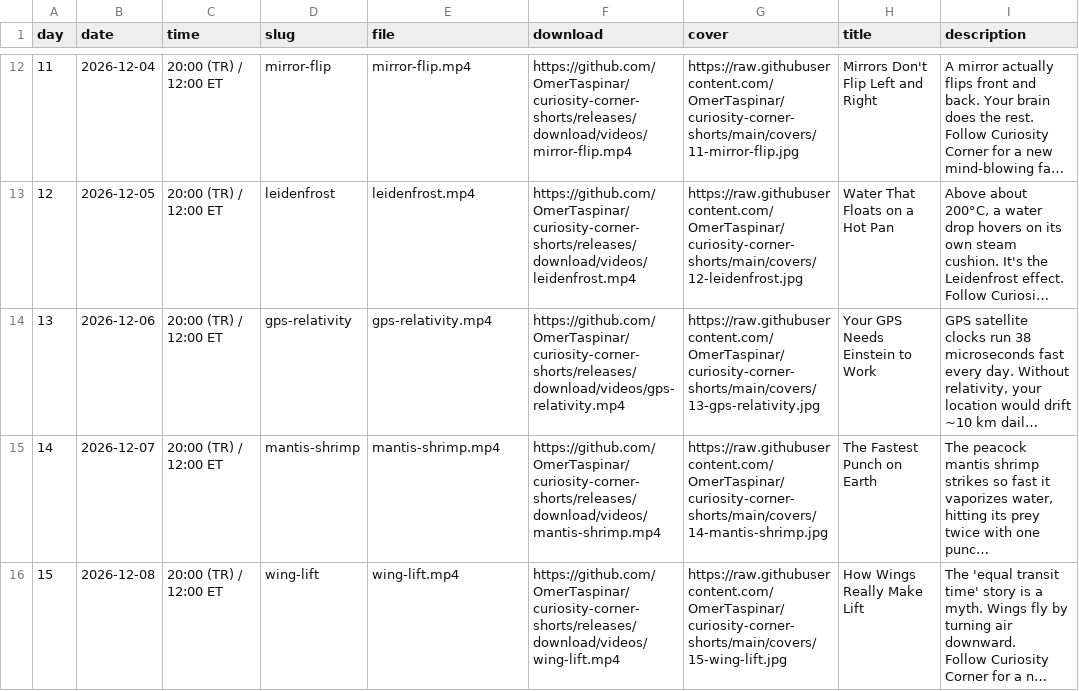
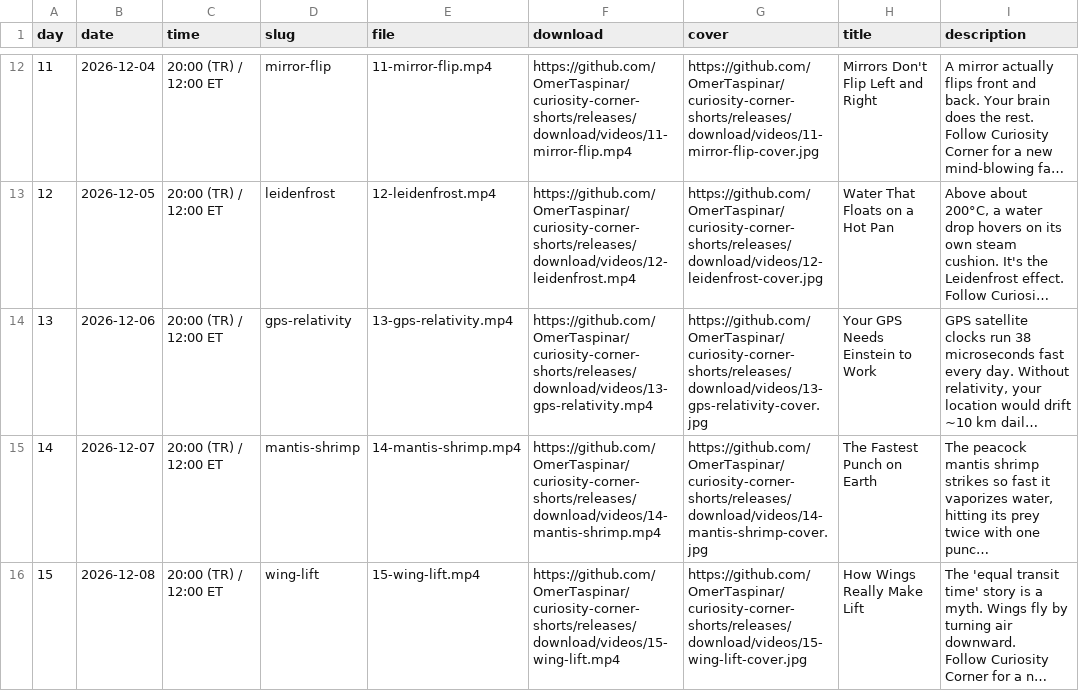
Before and after one commit to OmerTaspinar/curiosity-corner-shorts, a CSV file: upload-kit/upload_kit.csv, drawn as a sheet; only a part is shown, gaps mark what is left out; long unchanged cells end in …; the diff covers the shown part only; the diff names each change by its address in the sheet, - before the commit and + after, or states it on an @@ line.

```diff
--- a/upload-kit/upload_kit.csv
+++ b/upload-kit/upload_kit.csv
-E12 (file): mirror-flip.mp4
+E12 (file): 11-mirror-flip.mp4
-F12 (download): https://github.com/OmerTaspinar/curiosity-corner-shorts/releases/download/videos/mirror-flip.mp4
+F12 (download): https://github.com/OmerTaspinar/curiosity-corner-shorts/releases/download/videos/11-mirror-flip.mp4
-G12 (cover): https://raw.githubusercontent.com/OmerTaspinar/curiosity-corner-shorts/main/covers/11-mirror-flip.jpg
+G12 (cover): https://github.com/OmerTaspinar/curiosity-corner-shorts/releases/download/videos/11-mirror-flip-cover.jpg
-E13 (file): leidenfrost.mp4
+E13 (file): 12-leidenfrost.mp4
-F13 (download): https://github.com/OmerTaspinar/curiosity-corner-shorts/releases/download/videos/leidenfrost.mp4
+F13 (download): https://github.com/OmerTaspinar/curiosity-corner-shorts/releases/download/videos/12-leidenfrost.mp4
-G13 (cover): https://raw.githubusercontent.com/OmerTaspinar/curiosity-corner-shorts/main/covers/12-leidenfrost.jpg
+G13 (cover): https://github.com/OmerTaspinar/curiosity-corner-shorts/releases/download/videos/12-leidenfrost-cover.jpg
-E14 (file): gps-relativity.mp4
+E14 (file): 13-gps-relativity.mp4
-F14 (download): https://github.com/OmerTaspinar/curiosity-corner-shorts/releases/download/videos/gps-relativity.mp4
+F14 (download): https://github.com/OmerTaspinar/curiosity-corner-shorts/releases/download/videos/13-gps-relativity.mp4
-G14 (cover): https://raw.githubusercontent.com/OmerTaspinar/curiosity-corner-shorts/main/covers/13-gps-relativity.jpg
+G14 (cover): https://github.com/OmerTaspinar/curiosity-corner-shorts/releases/download/videos/13-gps-relativity-cover.jpg
-E15 (file): mantis-shrimp.mp4
+E15 (file): 14-mantis-shrimp.mp4
-F15 (download): https://github.com/OmerTaspinar/curiosity-corner-shorts/releases/download/videos/mantis-shrimp.mp4
+F15 (download): https://github.com/OmerTaspinar/curiosity-corner-shorts/releases/download/videos/14-mantis-shrimp.mp4
-G15 (cover): https://raw.githubusercontent.com/OmerTaspinar/curiosity-corner-shorts/main/covers/14-mantis-shrimp.jpg
+G15 (cover): https://github.com/OmerTaspinar/curiosity-corner-shorts/releases/download/videos/14-mantis-shrimp-cover.jpg
-E16 (file): wing-lift.mp4
+E16 (file): 15-wing-lift.mp4
-F16 (download): https://github.com/OmerTaspinar/curiosity-corner-shorts/releases/download/videos/wing-lift.mp4
+F16 (download): https://github.com/OmerTaspinar/curiosity-corner-shorts/releases/download/videos/15-wing-lift.mp4
-G16 (cover): https://raw.githubusercontent.com/OmerTaspinar/curiosity-corner-shorts/main/covers/15-wing-lift.jpg
+G16 (cover): https://github.com/OmerTaspinar/curiosity-corner-shorts/releases/download/videos/15-wing-lift-cover.jpg
```
Also changed, not shown: 75 edited cells elsewhere in this file, 4 other files.
